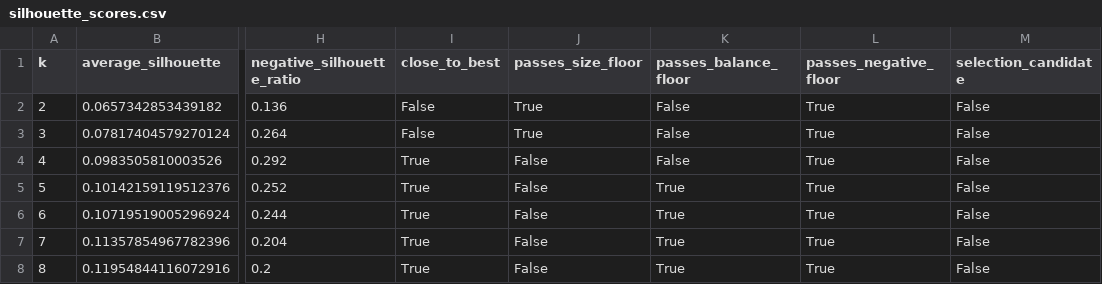
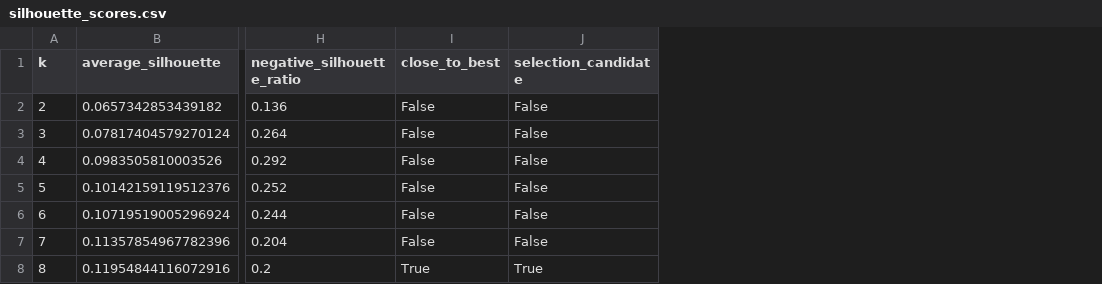
Before and after one commit to Georg11a/paper-clustering-380, a CSV file: docs/explorer/final/confirmed_pdf_set/method/kmeans/silhouette_scores.csv, drawn as a sheet; only a part is shown, gaps mark what is left out; removed rows and columns are numbered as before the commit, all else as after; the diff names each change by its address in the sheet, - before the commit and + after, or states it on an @@ line.

```diff
--- a/docs/explorer/final/confirmed_pdf_set/method/kmeans/silhouette_scores.csv
+++ b/docs/explorer/final/confirmed_pdf_set/method/kmeans/silhouette_scores.csv
-column J (passes_size_floor), rows 2-8: True | True | False | False | False | False | False
-column K (passes_balance_floor), rows 2-8: False | False | False | True | True | True | True
-column L (passes_negative_floor), rows 2-8: all True
-I4:I7 (close_to_best): True
+I4:I7 (close_to_best): False
-J8 (selection_candidate): False
+J8 (selection_candidate): True
```
Also changed, not shown: docs/explorer/final/confirmed_pdf_set/context/kmeans/silhouette_scores.csv, docs/explorer/final/confirmed_pdf_set/knowledge-type/kmeans/silhouette_scores.csv, 31 other files.
